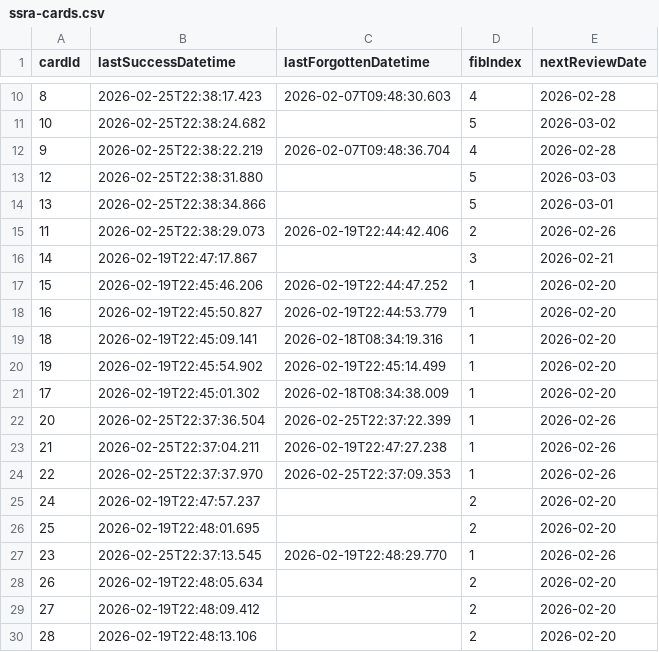
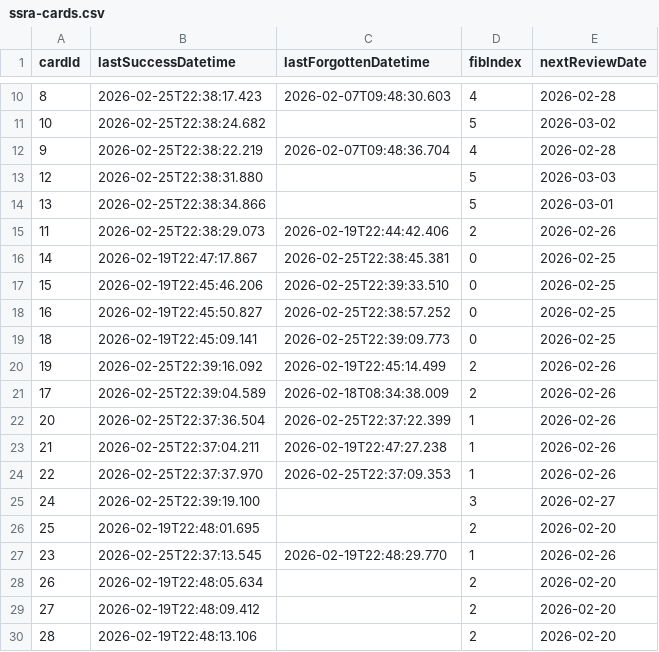
Before and after one commit to vOmaro/cards, a CSV file: spanish/ssra-cards.csv, drawn as a sheet; only a part is shown, gaps mark what is left out.

Commit message:
Update spanish/ssra-cards.csv: update review schedule for 62 card(s)

```diff
--- a/spanish/ssra-cards.csv
+++ b/spanish/ssra-cards.csv
@@ -15,8 +15,8 @@ cardId,lastSuccessDatetime,lastForgottenDatetime,fibIndex,nextReviewDate
 11,2026-02-25T22:38:29.073,2026-02-19T22:44:42.406,2,2026-02-26
-14,2026-02-19T22:47:17.867,,3,2026-02-21
-15,2026-02-19T22:45:46.206,2026-02-19T22:44:47.252,1,2026-02-20
-16,2026-02-19T22:45:50.827,2026-02-19T22:44:53.779,1,2026-02-20
-18,2026-02-19T22:45:09.141,2026-02-18T08:34:19.316,1,2026-02-20
-19,2026-02-19T22:45:54.902,2026-02-19T22:45:14.499,1,2026-02-20
-17,2026-02-19T22:45:01.302,2026-02-18T08:34:38.009,1,2026-02-20
+14,2026-02-19T22:47:17.867,2026-02-25T22:38:45.381,0,2026-02-25
+15,2026-02-19T22:45:46.206,2026-02-25T22:39:33.510,0,2026-02-25
+16,2026-02-19T22:45:50.827,2026-02-25T22:38:57.252,0,2026-02-25
+18,2026-02-19T22:45:09.141,2026-02-25T22:39:09.773,0,2026-02-25
+19,2026-02-25T22:39:16.092,2026-02-19T22:45:14.499,2,2026-02-26
+17,2026-02-25T22:39:04.589,2026-02-18T08:34:38.009,2,2026-02-26
 20,2026-02-25T22:37:36.504,2026-02-25T22:37:22.399,1,2026-02-26
@@ -24,3 +24,3 @@ cardId,lastSuccessDatetime,lastForgottenDatetime,fibIndex,nextReviewDate
 22,2026-02-25T22:37:37.970,2026-02-25T22:37:09.353,1,2026-02-26
-24,2026-02-19T22:47:57.237,,2,2026-02-20
+24,2026-02-25T22:39:19.100,,3,2026-02-27
 25,2026-02-19T22:48:01.695,,2,2026-02-20
```
